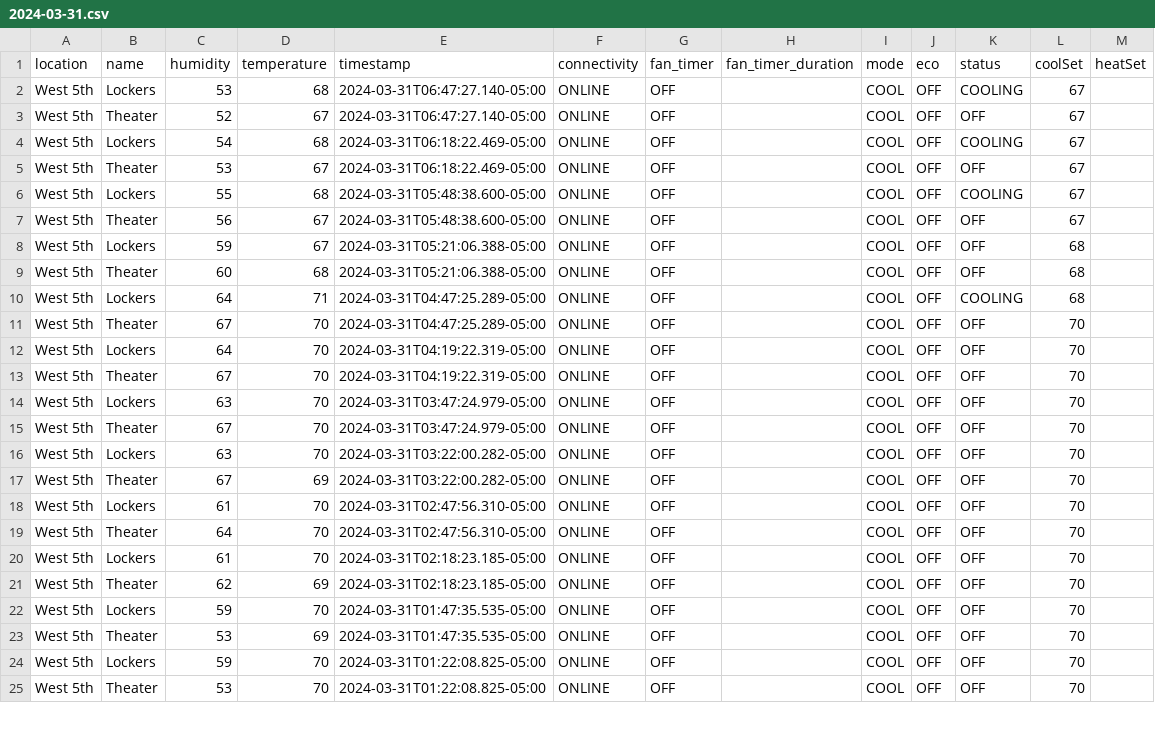
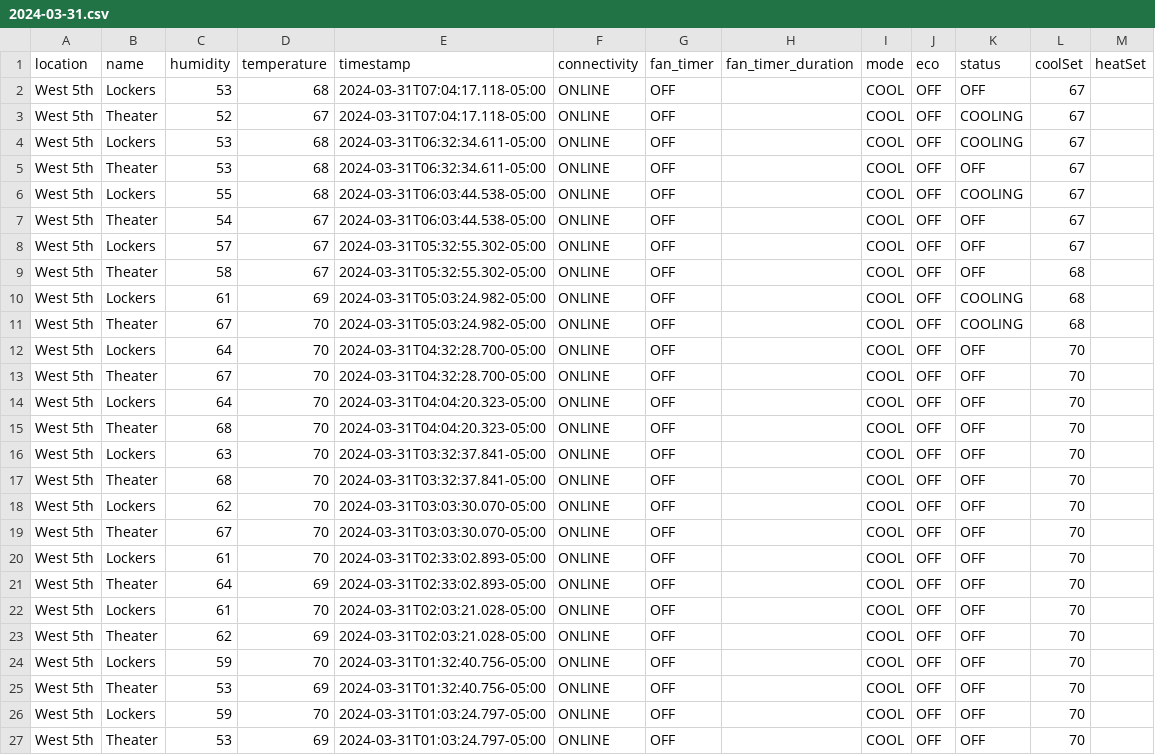
Before and after one commit to kevincolten/thermostat-monitor, a CSV file: 2024-03-31.csv, drawn as a sheet; only a part is shown; the diff covers the shown part only.

```diff
--- a/2024-03-31.csv
+++ b/2024-03-31.csv
@@ -1,25 +1,27 @@
 location,name,humidity,temperature,timestamp,connectivity,fan_timer,fan_timer_duration,mode,eco,status,coolSet,heatSet
-West 5th,Lockers,53,68,2024-03-31T06:47:27.140-05:00,ONLINE,OFF,,COOL,OFF,COOLING,67,
-West 5th,Theater,52,67,2024-03-31T06:47:27.140-05:00,ONLINE,OFF,,COOL,OFF,OFF,67,
-West 5th,Lockers,54,68,2024-03-31T06:18:22.469-05:00,ONLINE,OFF,,COOL,OFF,COOLING,67,
-West 5th,Theater,53,67,2024-03-31T06:18:22.469-05:00,ONLINE,OFF,,COOL,OFF,OFF,67,
-West 5th,Lockers,55,68,2024-03-31T05:48:38.600-05:00,ONLINE,OFF,,COOL,OFF,COOLING,67,
-West 5th,Theater,56,67,2024-03-31T05:48:38.600-05:00,ONLINE,OFF,,COOL,OFF,OFF,67,
-West 5th,Lockers,59,67,2024-03-31T05:21:06.388-05:00,ONLINE,OFF,,COOL,OFF,OFF,68,
-West 5th,Theater,60,68,2024-03-31T05:21:06.388-05:00,ONLINE,OFF,,COOL,OFF,OFF,68,
-West 5th,Lockers,64,71,2024-03-31T04:47:25.289-05:00,ONLINE,OFF,,COOL,OFF,COOLING,68,
-West 5th,Theater,67,70,2024-03-31T04:47:25.289-05:00,ONLINE,OFF,,COOL,OFF,OFF,70,
-West 5th,Lockers,64,70,2024-03-31T04:19:22.319-05:00,ONLINE,OFF,,COOL,OFF,OFF,70,
-West 5th,Theater,67,70,2024-03-31T04:19:22.319-05:00,ONLINE,OFF,,COOL,OFF,OFF,70,
-West 5th,Lockers,63,70,2024-03-31T03:47:24.979-05:00,ONLINE,OFF,,COOL,OFF,OFF,70,
-West 5th,Theater,67,70,2024-03-31T03:47:24.979-05:00,ONLINE,OFF,,COOL,OFF,OFF,70,
-West 5th,Lockers,63,70,2024-03-31T03:22:00.282-05:00,ONLINE,OFF,,COOL,OFF,OFF,70,
-West 5th,Theater,67,69,2024-03-31T03:22:00.282-05:00,ONLINE,OFF,,COOL,OFF,OFF,70,
-West 5th,Lockers,61,70,2024-03-31T02:47:56.310-05:00,ONLINE,OFF,,COOL,OFF,OFF,70,
-West 5th,Theater,64,70,2024-03-31T02:47:56.310-05:00,ONLINE,OFF,,COOL,OFF,OFF,70,
-West 5th,Lockers,61,70,2024-03-31T02:18:23.185-05:00,ONLINE,OFF,,COOL,OFF,OFF,70,
-West 5th,Theater,62,69,2024-03-31T02:18:23.185-05:00,ONLINE,OFF,,COOL,OFF,OFF,70,
-West 5th,Lockers,59,70,2024-03-31T01:47:35.535-05:00,ONLINE,OFF,,COOL,OFF,OFF,70,
-West 5th,Theater,53,69,2024-03-31T01:47:35.535-05:00,ONLINE,OFF,,COOL,OFF,OFF,70,
-West 5th,Lockers,59,70,2024-03-31T01:22:08.825-05:00,ONLINE,OFF,,COOL,OFF,OFF,70,
-West 5th,Theater,53,70,2024-03-31T01:22:08.825-05:00,ONLINE,OFF,,COOL,OFF,OFF,70,
+West 5th,Lockers,53,68,2024-03-31T07:04:17.118-05:00,ONLINE,OFF,,COOL,OFF,OFF,67,
+West 5th,Theater,52,67,2024-03-31T07:04:17.118-05:00,ONLINE,OFF,,COOL,OFF,COOLING,67,
+West 5th,Lockers,53,68,2024-03-31T06:32:34.611-05:00,ONLINE,OFF,,COOL,OFF,COOLING,67,
+West 5th,Theater,53,68,2024-03-31T06:32:34.611-05:00,ONLINE,OFF,,COOL,OFF,OFF,67,
+West 5th,Lockers,55,68,2024-03-31T06:03:44.538-05:00,ONLINE,OFF,,COOL,OFF,COOLING,67,
+West 5th,Theater,54,67,2024-03-31T06:03:44.538-05:00,ONLINE,OFF,,COOL,OFF,OFF,67,
+West 5th,Lockers,57,67,2024-03-31T05:32:55.302-05:00,ONLINE,OFF,,COOL,OFF,OFF,67,
+West 5th,Theater,58,67,2024-03-31T05:32:55.302-05:00,ONLINE,OFF,,COOL,OFF,OFF,68,
+West 5th,Lockers,61,69,2024-03-31T05:03:24.982-05:00,ONLINE,OFF,,COOL,OFF,COOLING,68,
+West 5th,Theater,67,70,2024-03-31T05:03:24.982-05:00,ONLINE,OFF,,COOL,OFF,COOLING,68,
+West 5th,Lockers,64,70,2024-03-31T04:32:28.700-05:00,ONLINE,OFF,,COOL,OFF,OFF,70,
+West 5th,Theater,67,70,2024-03-31T04:32:28.700-05:00,ONLINE,OFF,,COOL,OFF,OFF,70,
+West 5th,Lockers,64,70,2024-03-31T04:04:20.323-05:00,ONLINE,OFF,,COOL,OFF,OFF,70,
+West 5th,Theater,68,70,2024-03-31T04:04:20.323-05:00,ONLINE,OFF,,COOL,OFF,OFF,70,
+West 5th,Lockers,63,70,2024-03-31T03:32:37.841-05:00,ONLINE,OFF,,COOL,OFF,OFF,70,
+West 5th,Theater,68,70,2024-03-31T03:32:37.841-05:00,ONLINE,OFF,,COOL,OFF,OFF,70,
+West 5th,Lockers,62,70,2024-03-31T03:03:30.070-05:00,ONLINE,OFF,,COOL,OFF,OFF,70,
+West 5th,Theater,67,70,2024-03-31T03:03:30.070-05:00,ONLINE,OFF,,COOL,OFF,OFF,70,
+West 5th,Lockers,61,70,2024-03-31T02:33:02.893-05:00,ONLINE,OFF,,COOL,OFF,OFF,70,
+West 5th,Theater,64,69,2024-03-31T02:33:02.893-05:00,ONLINE,OFF,,COOL,OFF,OFF,70,
+West 5th,Lockers,61,70,2024-03-31T02:03:21.028-05:00,ONLINE,OFF,,COOL,OFF,OFF,70,
+West 5th,Theater,62,69,2024-03-31T02:03:21.028-05:00,ONLINE,OFF,,COOL,OFF,OFF,70,
+West 5th,Lockers,59,70,2024-03-31T01:32:40.756-05:00,ONLINE,OFF,,COOL,OFF,OFF,70,
+West 5th,Theater,53,69,2024-03-31T01:32:40.756-05:00,ONLINE,OFF,,COOL,OFF,OFF,70,
+West 5th,Lockers,59,70,2024-03-31T01:03:24.797-05:00,ONLINE,OFF,,COOL,OFF,OFF,70,
+West 5th,Theater,53,69,2024-03-31T01:03:24.797-05:00,ONLINE,OFF,,COOL,OFF,OFF,70,
```
Also changed, not shown: 9 edited cells elsewhere in this file, 2 other files.
